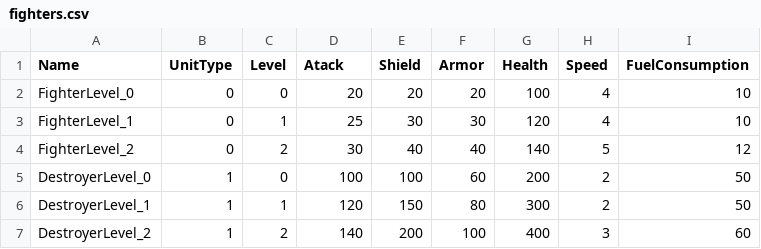
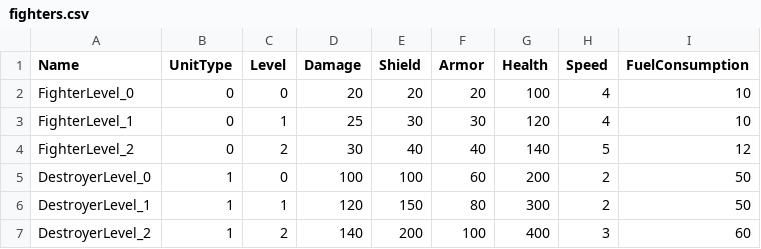
Before and after one commit to PlamenHP/StarWars, a CSV file: StarWars3.Web/App_Data/fighters.csv, drawn as a sheet.

```diff
--- a/StarWars3.Web/App_Data/fighters.csv
+++ b/StarWars3.Web/App_Data/fighters.csv
@@ -1,2 +1,2 @@
-Name,UnitType,Level,Atack,Shield,Armor,Health,Speed,FuelConsumption
+Name,UnitType,Level,Damage,Shield,Armor,Health,Speed,FuelConsumption
 FighterLevel_0,0,0,20,20,20,100,4,10
```
Also changed, not shown: 12 other files.
